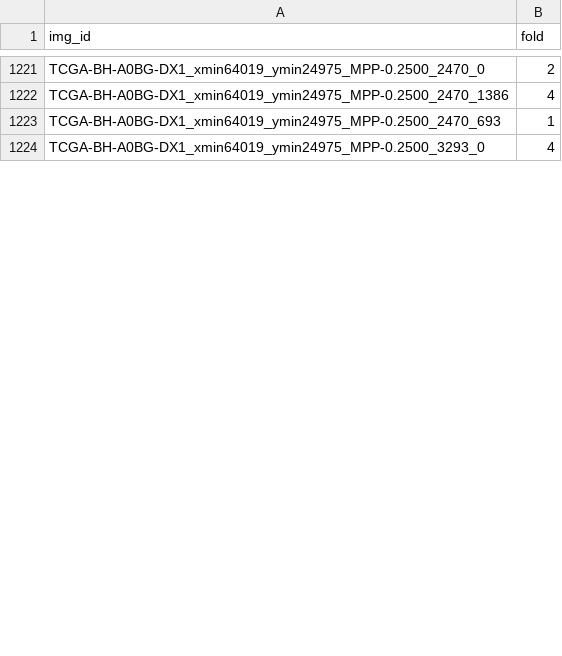
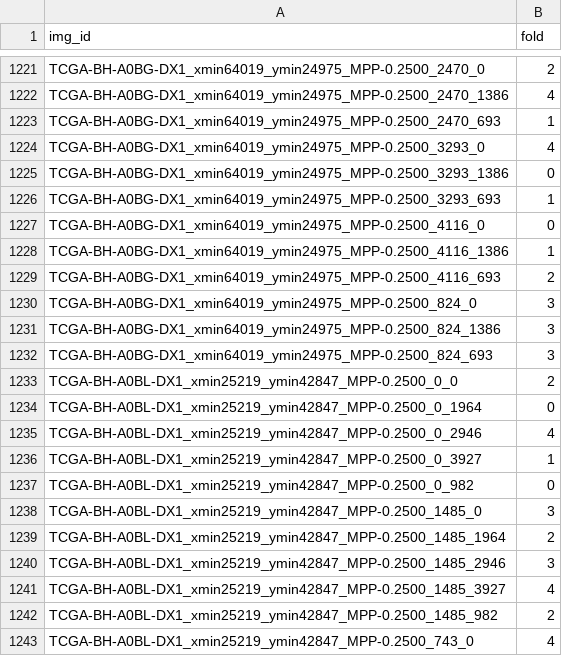
Before and after one commit to calmux/SAMPath-plus, a CSV file: dataset_cfg/BCSS_cv.csv, drawn as a sheet; only a part is shown, gaps mark what is left out; the diff covers the shown part only; the diff names each change by its address in the sheet, - before the commit and + after, or states it on an @@ line.

Commit message:
Some optimizations

```diff
--- a/dataset_cfg/BCSS_cv.csv
+++ b/dataset_cfg/BCSS_cv.csv
+row 1225: TCGA-BH-A0BG-DX1_xmin64019_ymin24975_MPP-0.2500_3293_1386 | 0
+row 1226: TCGA-BH-A0BG-DX1_xmin64019_ymin24975_MPP-0.2500_3293_693 | 1
+row 1227: TCGA-BH-A0BG-DX1_xmin64019_ymin24975_MPP-0.2500_4116_0 | 0
+row 1228: TCGA-BH-A0BG-DX1_xmin64019_ymin24975_MPP-0.2500_4116_1386 | 1
+row 1229: TCGA-BH-A0BG-DX1_xmin64019_ymin24975_MPP-0.2500_4116_693 | 2
+row 1230: TCGA-BH-A0BG-DX1_xmin64019_ymin24975_MPP-0.2500_824_0 | 3
+row 1231: TCGA-BH-A0BG-DX1_xmin64019_ymin24975_MPP-0.2500_824_1386 | 3
+row 1232: TCGA-BH-A0BG-DX1_xmin64019_ymin24975_MPP-0.2500_824_693 | 3
+row 1233: TCGA-BH-A0BL-DX1_xmin25219_ymin42847_MPP-0.2500_0_0 | 2
+row 1234: TCGA-BH-A0BL-DX1_xmin25219_ymin42847_MPP-0.2500_0_1964 | 0
+row 1235: TCGA-BH-A0BL-DX1_xmin25219_ymin42847_MPP-0.2500_0_2946 | 4
+row 1236: TCGA-BH-A0BL-DX1_xmin25219_ymin42847_MPP-0.2500_0_3927 | 1
+row 1237: TCGA-BH-A0BL-DX1_xmin25219_ymin42847_MPP-0.2500_0_982 | 0
+row 1238: TCGA-BH-A0BL-DX1_xmin25219_ymin42847_MPP-0.2500_1485_0 | 3
+row 1239: TCGA-BH-A0BL-DX1_xmin25219_ymin42847_MPP-0.2500_1485_1964 | 2
+row 1240: TCGA-BH-A0BL-DX1_xmin25219_ymin42847_MPP-0.2500_1485_2946 | 3
+row 1241: TCGA-BH-A0BL-DX1_xmin25219_ymin42847_MPP-0.2500_1485_3927 | 4
+row 1242: TCGA-BH-A0BL-DX1_xmin25219_ymin42847_MPP-0.2500_1485_982 | 2
+row 1243: TCGA-BH-A0BL-DX1_xmin25219_ymin42847_MPP-0.2500_743_0 | 4
```
Also changed, not shown: 8 added rows and 1 edited cell elsewhere in this file.
